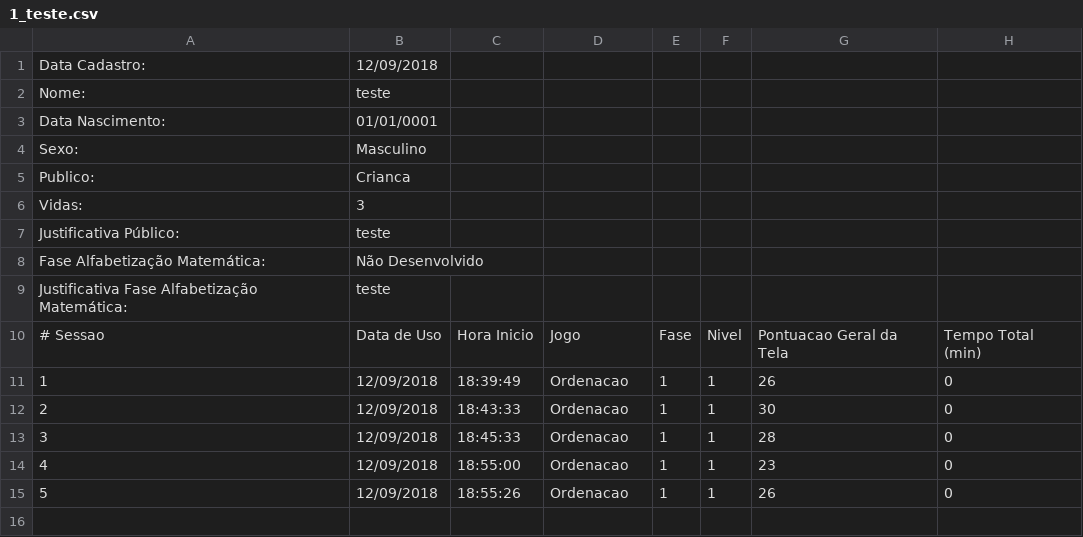
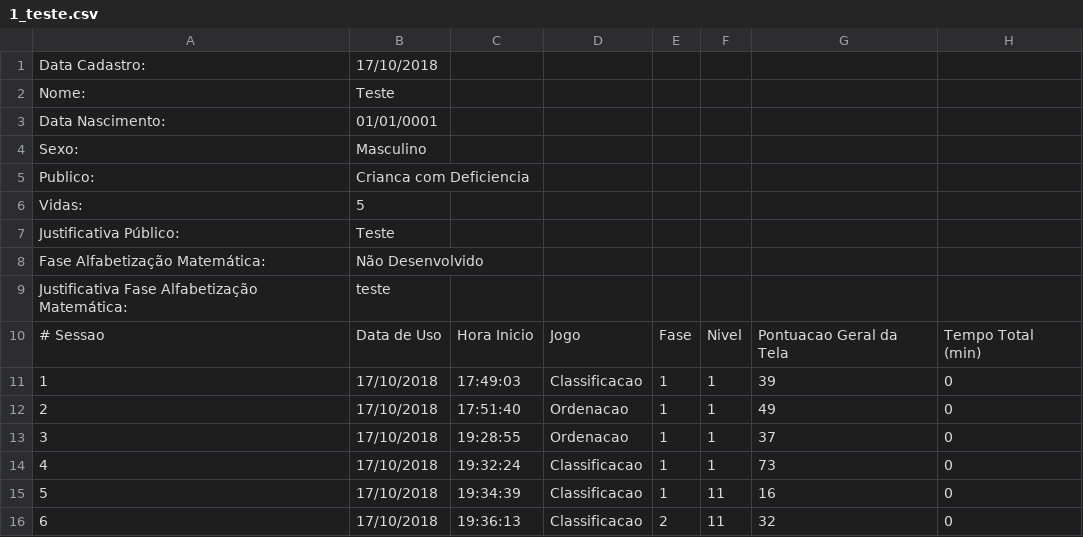
Before and after one commit to gagbp/Move4Math, a CSV file: Executavel/Move4Math 1.3.2/Move4Math/Users/1_teste.csv, drawn as a sheet; removed rows and columns are numbered as before the commit, all else as after; the diff names each change by its address in the sheet, - before the commit and + after, or states it on an @@ line.

```diff
--- a/Executavel/Move4Math 1.3.2/Move4Math/Users/1_teste.csv
+++ b/Executavel/Move4Math 1.3.2/Move4Math/Users/1_teste.csv
-B1: 12/09/2018
+B1: 17/10/2018
-B2: teste
+B2: Teste
-B5: Crianca
+B5: Crianca com Deficiencia
-B6: 3
+B6: 5
-B7: teste
+B7: Teste
-B11: 12/09/2018
+B11: 17/10/2018
-C11: 18:39:49
+C11: 17:49:03
-D11: Ordenacao
+D11: Classificacao
-G11: 26
+G11: 39
-row 12: 2 | 12/09/2018 | 18:43:33 | Ordenacao | 1 | 1 | 30 | 0
@@ column A renumbered between rows 12 and 14 @@
-B12:B14: 12/09/2018
+B12:B14: 17/10/2018
-C12: 18:45:33
+C12: 17:51:40
-G12: 28
+G12: 49
-C13: 18:55:00
+C13: 19:28:55
-G13: 23
+G13: 37
-C14: 18:55:26
+C14: 19:32:24
-D14: Ordenacao
+D14: Classificacao
-G14: 26
+G14: 73
+row 15: 5 | 17/10/2018 | 19:34:39 | Classificacao | 1 | 11 | 16 | 0
+row 16: 6 | 17/10/2018 | 19:36:13 | Classificacao | 2 | 11 | 32 | 0
```
Also changed, not shown: Executavel/Move4Math 1.3.2/Move4Math/Users/1_teste_detalhado.csv, Move4Math/Users/1_teste.csv, 47 other files.
